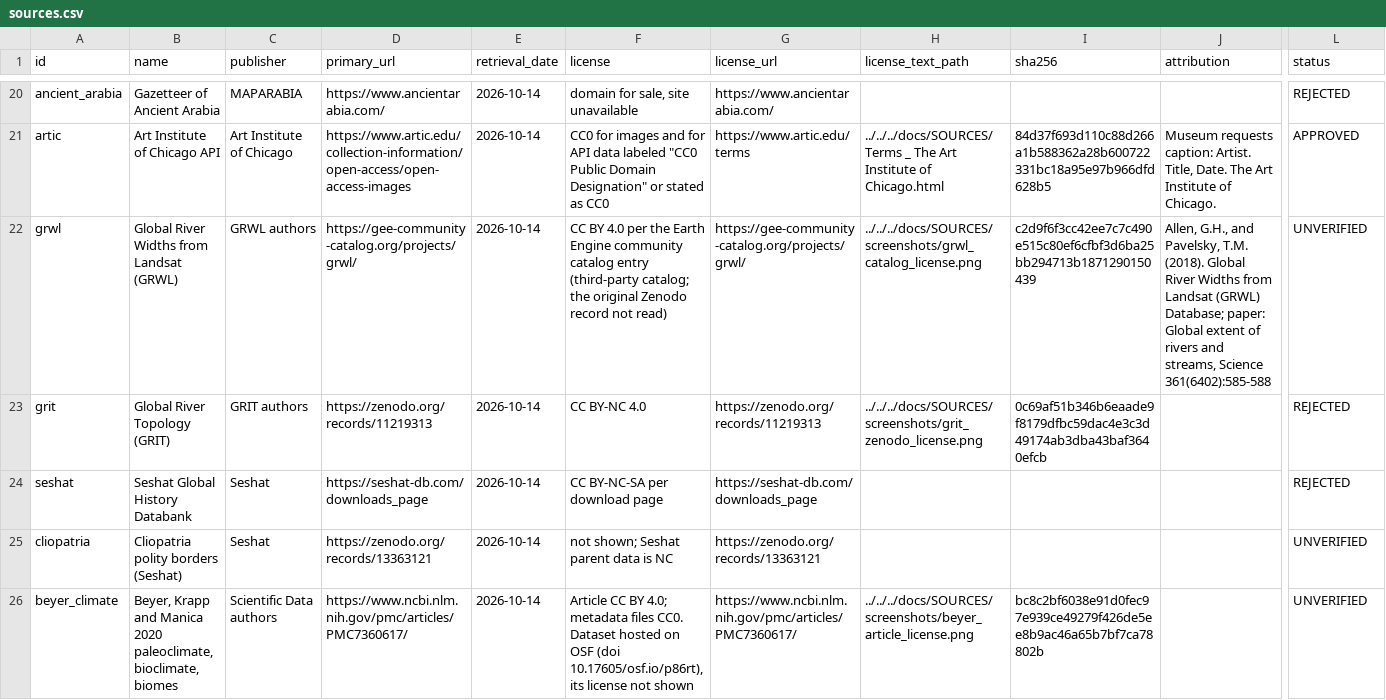
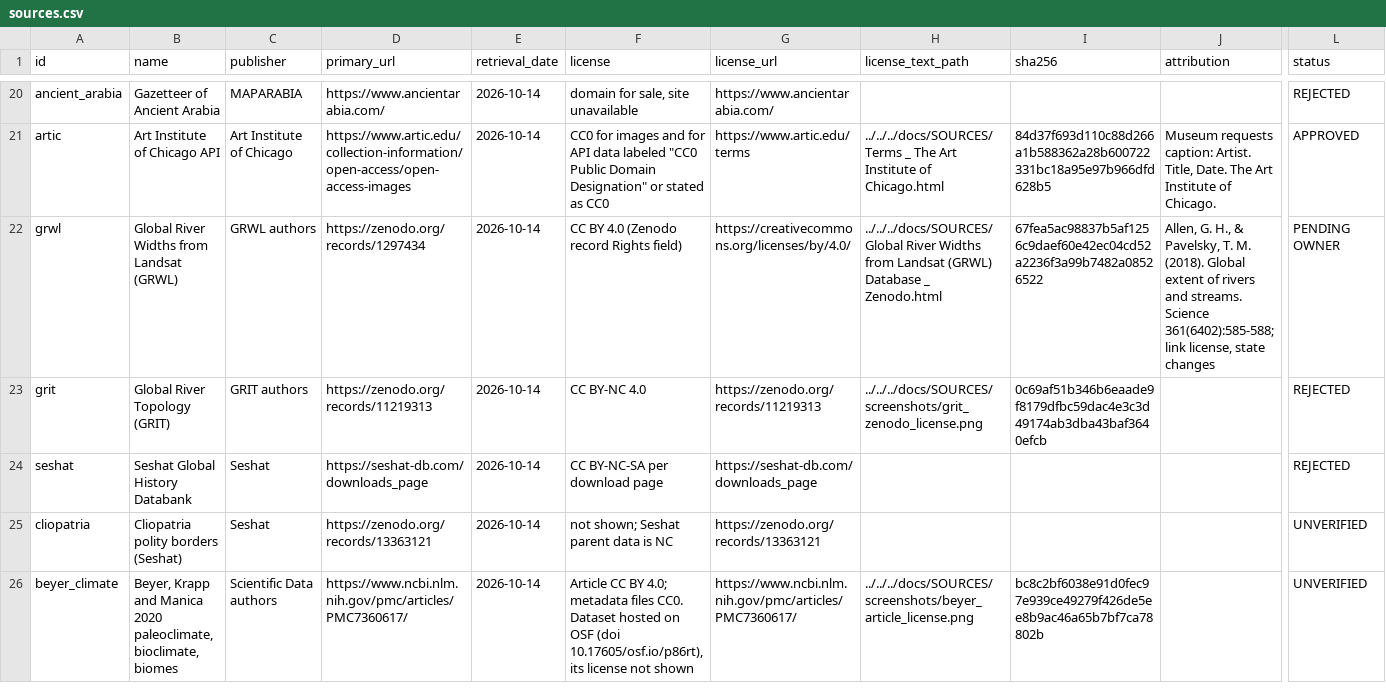
Before and after one commit to TheCascadian/WrektBurgerEngine, a CSV file: tools/map500bce/provenance/sources.csv, drawn as a sheet; only a part is shown, gaps mark what is left out; the diff covers the shown part only; the diff names each change by its address in the sheet, - before the commit and + after, or states it on an @@ line.

Commit message:
Record GRWL, Wikidata, open-archeOcsean evidence; add NASA urban population and drifter rows

```diff
--- a/tools/map500bce/provenance/sources.csv
+++ b/tools/map500bce/provenance/sources.csv
-D22 (primary_url): https://gee-community-catalog.org/projects/grwl/
+D22 (primary_url): https://zenodo.org/records/1297434
-F22 (license): …BY 4.0 per the Earth Engine community catalog entry (third-party catalog; the original Zenodo record not read)
+F22 (license): …BY 4.0 (Zenodo record Rights field)
-G22 (license_url): https://gee-community-catalog.org/projects/grwl/
+G22 (license_url): https://creativecommons.org/licenses/by/4.0/
-H22 (license_text_path): ../../../docs/SOURCES/screenshots/grwl_catalog_license.png
+H22 (license_text_path): ../../../docs/SOURCES/Global River Widths from Landsat (GRWL) Database _ Zenodo.html
-I22 (sha256): c2d9f6f3cc42ee7c7c490e515c80ef6cfbf3d6ba25bb294713b1871290150439
+I22 (sha256): 67fea5ac98837b5af1256c9daef60e42ec04cd52a2236f3a99b7482a08526522
-J22 (attribution): Allen, G.H., and Pavelsky, T.M. (2018). Global River Widths from Landsat (GRWL) Database; paper: Global extent of rivers and streams, Science 361(6402):585-588
+J22 (attribution): Allen, G. H., & Pavelsky, T. M. (2018). Global extent of rivers and streams. Science 361(6402):585-588; link license, state changes
-L22 (status): UNVERIFIED
+L22 (status): PENDING OWNER
```
Also changed, not shown: 3 added rows and 8 edited cells elsewhere in this file, 7 other files.
